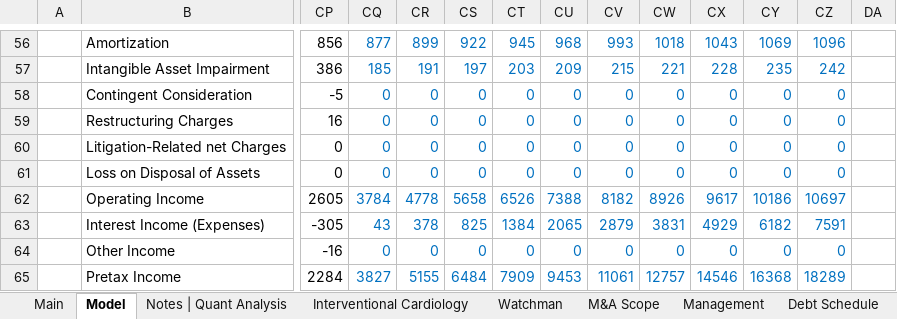
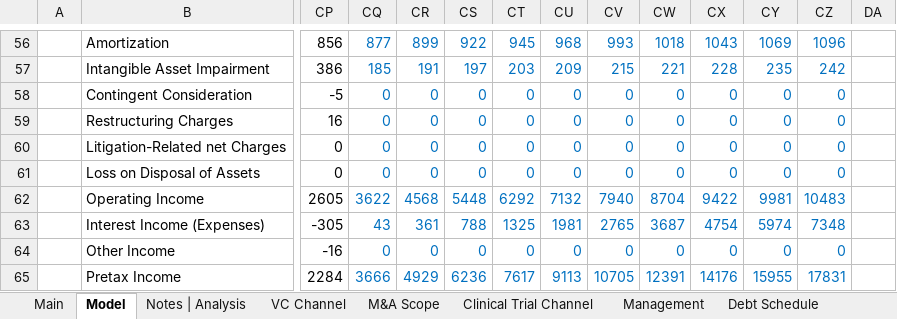
Before and after one commit to Jacob-Herrick/Finished-Equity-Research-Models, an Excel workbook: BSX_Model.xlsx, sheet Model, drawn as a sheet; only a part is shown, gaps mark what is left out; values as stored, in another font and other column widths than the file's, no borders; charts and pictures and conditional formats not drawn; the diff covers the shown part only; the diff names each change by its address in the sheet, - before the commit and + after, or states it on an @@ line.

```diff
--- a/BSX_Model.xlsx (sheet Model)
+++ b/BSX_Model.xlsx (sheet Model)
-sheet tab: Notes | Quant Analysis
+sheet tab: Notes | Analysis
+sheet tab: VC Channel
-CQ62: 3784
+CQ62: 3622
-CR62: 4778
+CR62: 4568
-CS62: 5658
+CS62: 5448
-CT62: 6526
+CT62: 6292
-CU62: 7388
+CU62: 7132
-CV62: 8182
+CV62: 7940
-CW62: 8926
+CW62: 8704
-CX62: 9617
+CX62: 9422
-CY62: 10186
+CY62: 9981
-CZ62: 10697
+CZ62: 10483
-CR63: 378
+CR63: 361
-CS63: 825
+CS63: 788
-CT63: 1384
+CT63: 1325
-CU63: 2065
+CU63: 1981
-CV63: 2879
+CV63: 2765
-CW63: 3831
+CW63: 3687
-CX63: 4929
+CX63: 4754
-CY63: 6182
+CY63: 5974
-CZ63: 7591
+CZ63: 7348
-CQ65: 3827
+CQ65: 3666
-CR65: 5155
+CR65: 4929
-CS65: 6484
+CS65: 6236
-CT65: 7909
+CT65: 7617
-CU65: 9453
+CU65: 9113
-CV65: 11061
+CV65: 10705
-CW65: 12757
+CW65: 12391
-CX65: 14546
+CX65: 14176
-CY65: 16368
+CY65: 15955
-CZ65: 18289
+CZ65: 17831
```
Also changed, not shown: 146 edited cells elsewhere in this sheet, sheet Main, sheet Interventional Cardiology, other sheet tabs, charts or pictures, ANGO_Model.xlsx, EW_Model.xlsx, 3 other files.
